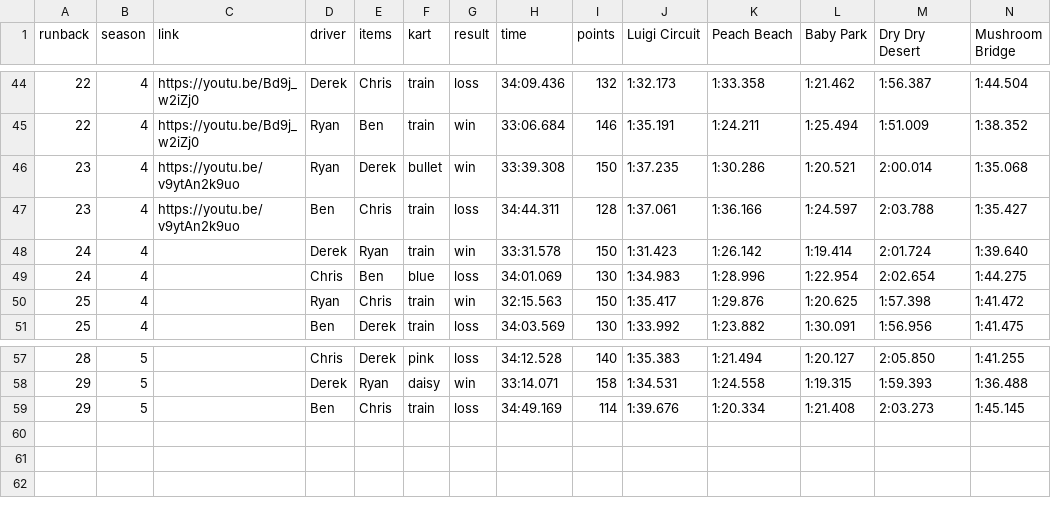
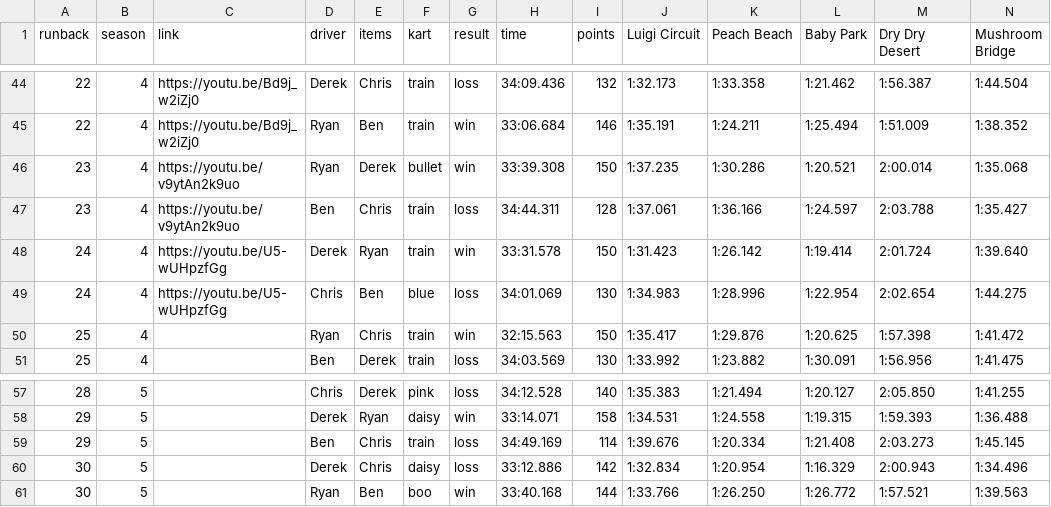
Before and after one commit to Yhprum/Mario-Kart-Runbacks, a CSV file: src/data/runbacks.csv, drawn as a sheet; only a part is shown, gaps mark what is left out; rows hold the shown columns only; the diff names each change by its address in the sheet, - before the commit and + after, or states it on an @@ line.

Commit message:
new runback

```diff
--- a/src/data/runbacks.csv
+++ b/src/data/runbacks.csv
-C48:C49 (link): (empty)
+C48:C49 (link): https://youtu.be/U5-wUHpzfGg
+row 60: 30 | 5 |  | Derek | Chris | daisy | loss | 33:12.886 | 142 | 1:32.834 | 1:20.954 | 1:16.329 | 2:00.943 | 1:34.496
+row 61: 30 | 5 |  | Ryan | Ben | boo | win | 33:40.168 | 144 | 1:33.766 | 1:26.250 | 1:26.772 | 1:57.521 | 1:39.563
```
Also changed, not shown: 1 other file.
